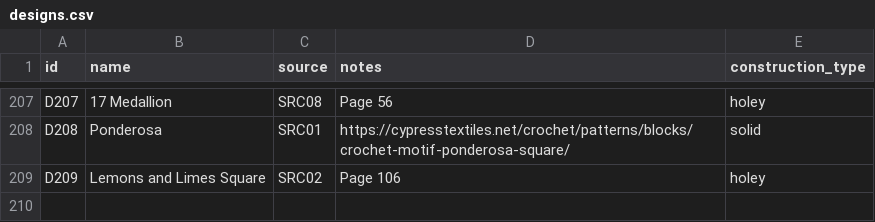
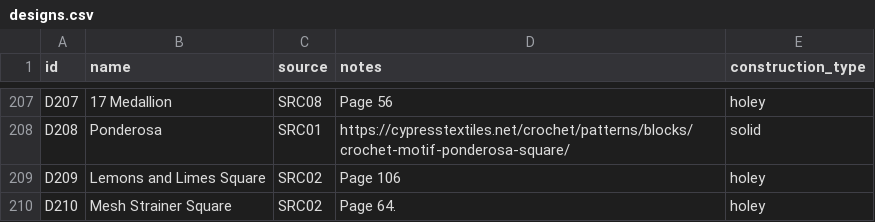
Before and after one commit to anhtr/grannydb, a CSV file: data/designs.csv, drawn as a sheet; only a part is shown, gaps mark what is left out.

Commit message:
Update 1 design
- save designs/D210 — Name: Mesh Strainer Square, Source: SRC02, Construction: holey, Notes: Page 64.

```diff
--- a/data/designs.csv
+++ b/data/designs.csv
@@ -212 +212,2 @@ D208,Ponderosa,SRC01,https://cypresstextiles.net/crochet/patterns/blocks/crochet
 D209,Lemons and Limes Square,SRC02,Page 106,holey
+D210,Mesh Strainer Square,SRC02,Page 64.,holey
```
